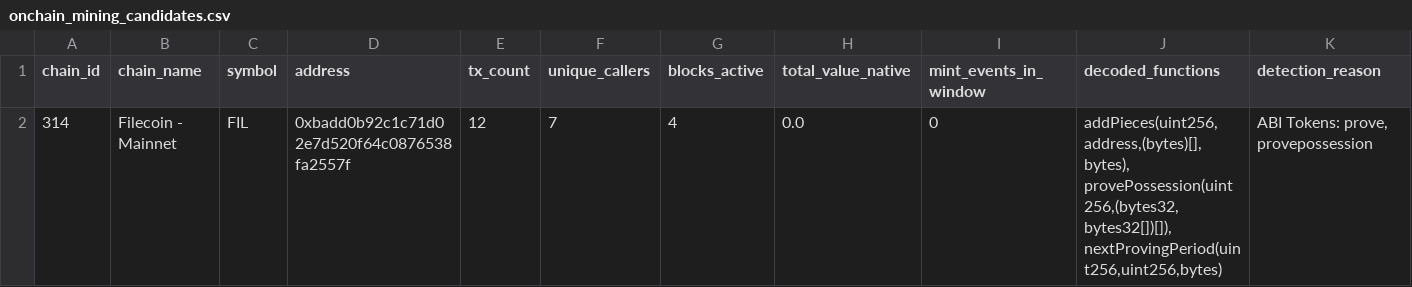
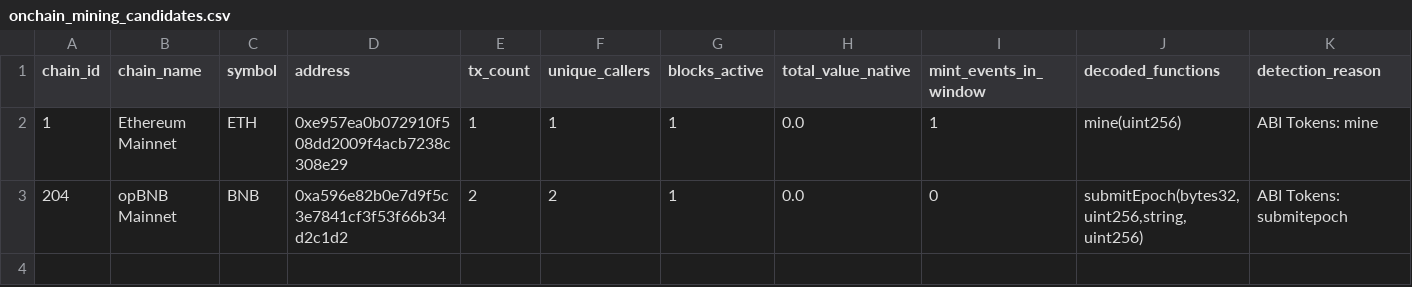
Before and after one commit to elyousfired/omnirpc-mining-arbitrage, a CSV file: onchain_mining_candidates.csv, drawn as a sheet; removed rows and columns are numbered as before the commit, all else as after; the diff names each change by its address in the sheet, - before the commit and + after, or states it on an @@ line.

```diff
--- a/onchain_mining_candidates.csv
+++ b/onchain_mining_candidates.csv
-row 2: 314 | Filecoin - Mainnet | FIL | 0xbadd0b92c1c71d02e7d520f64c0876538fa2557f | 12 | 7 | 4 | 0.0 | 0 | addPieces(uint256,address,(bytes)[],bytes), provePossession(uint256,(bytes32,bytes32[])[]), nextProvingPeriod(uint256,uint256,bytes) | ABI Tokens: prove, provepossession
+row 2: 1 | Ethereum Mainnet | ETH | 0xe957ea0b072910f508dd2009f4acb7238c308e29 | 1 | 1 | 1 | 0.0 | 1 | mine(uint256) | ABI Tokens: mine
+row 3: 204 | opBNB Mainnet | BNB | 0xa596e82b0e7d9f5c3e7841cf3f53f66b34d2c1d2 | 2 | 2 | 1 | 0.0 | 0 | submitEpoch(bytes32,uint256,string,uint256) | ABI Tokens: submitepoch
```
Also changed, not shown: mining_registry.csv, 3 other files.
